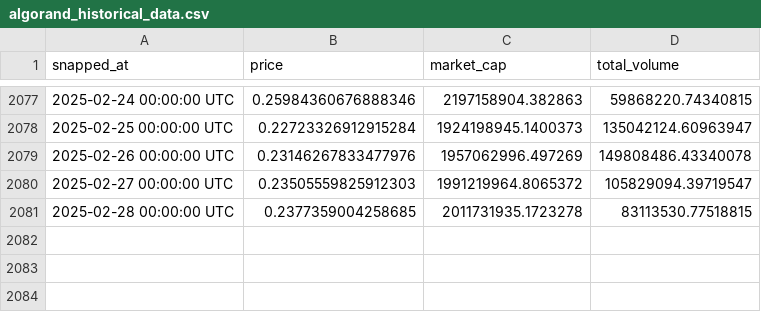
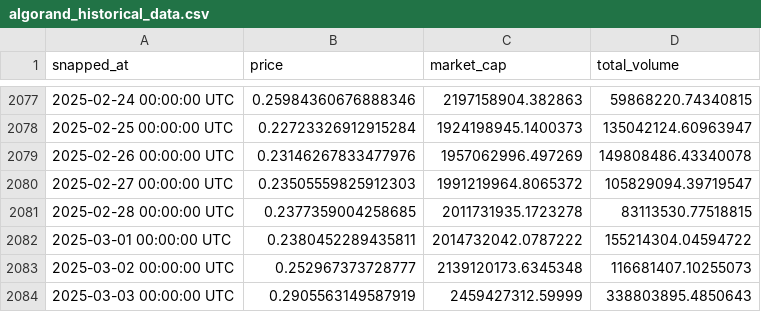
Before and after one commit to MarcLlopart/Algorand-Monthly-Volumes, a CSV file: Feb 2025/algorand_historical_data.csv, drawn as a sheet; only a part is shown, gaps mark what is left out; the diff names each change by its address in the sheet, - before the commit and + after, or states it on an @@ line.

```diff
--- a/Feb 2025/algorand_historical_data.csv
+++ b/Feb 2025/algorand_historical_data.csv
+row 2082: 2025-03-01 00:00:00 UTC | 0.2380452289435811 | 2014732042.0787222 | 155214304.04594722
+row 2083: 2025-03-02 00:00:00 UTC | 0.252967373728777 | 2139120173.6345348 | 116681407.10255073
+row 2084: 2025-03-03 00:00:00 UTC | 0.2905563149587919 | 2459427312.59999 | 338803895.4850643
```
Also changed, not shown: Feb 2025/Results/HAFN.csv, Feb 2025/Results/algo_usd.csv, 4 other files.
